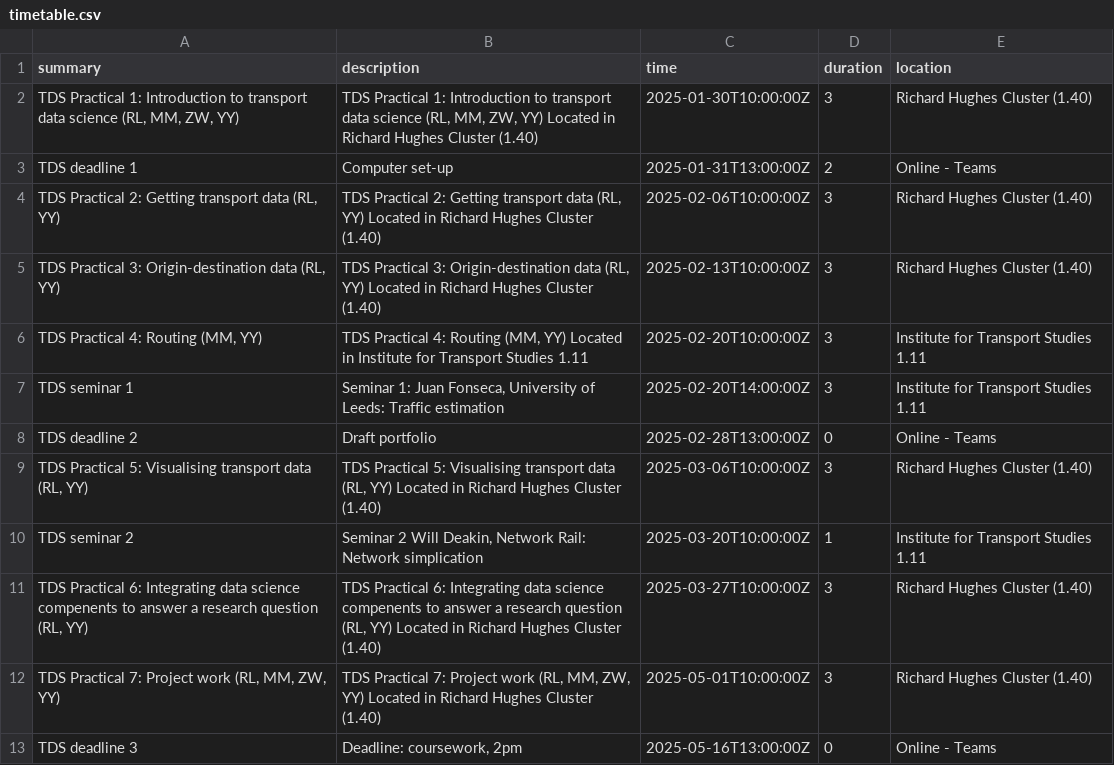
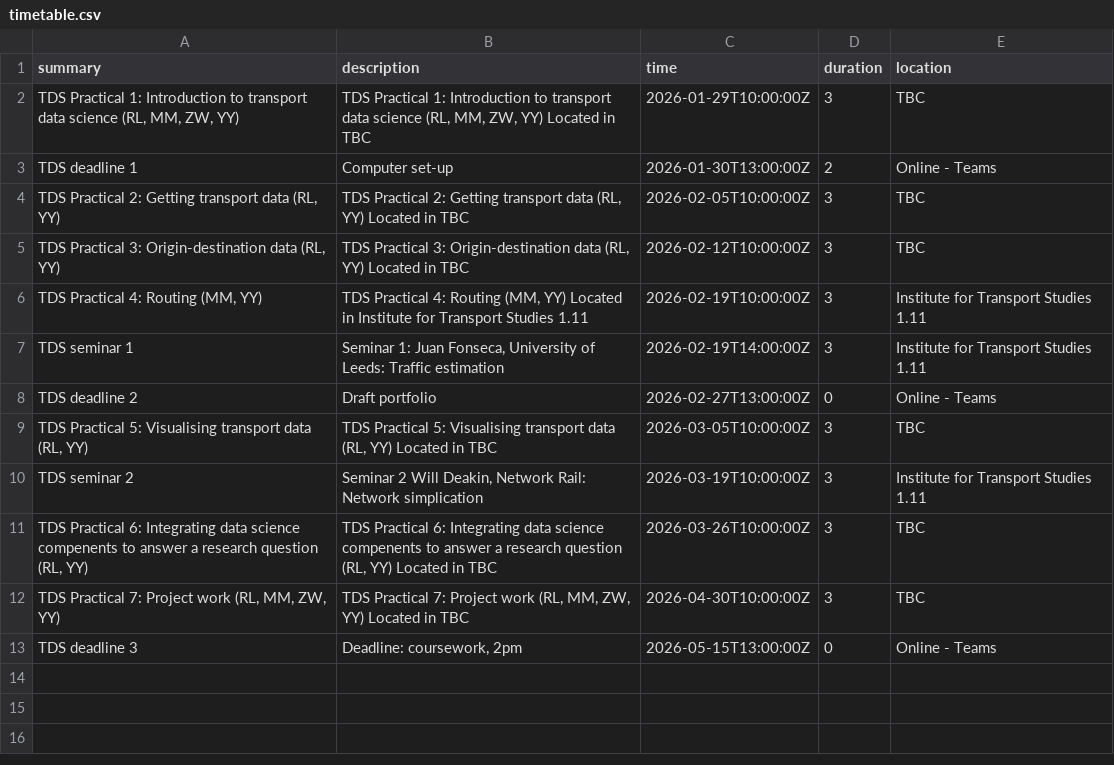
Before and after one commit to itsleeds/tds, a CSV file: timetable.csv, drawn as a sheet.

```diff
--- a/timetable.csv
+++ b/timetable.csv
@@ -1,13 +1,13 @@
 summary,description,time,duration,location
-"TDS Practical 1: Introduction to transport data science (RL, MM, ZW, YY)","TDS Practical 1: Introduction to transport data science (RL, MM, ZW, YY) Located in Richard Hughes Cluster (1.40)",2025-01-30T10:00:00Z,3,Richard Hughes Cluster (1.40)
-TDS deadline 1,Computer set-up,2025-01-31T13:00:00Z,2,Online - Teams
-"TDS Practical 2: Getting transport data (RL, YY)","TDS Practical 2: Getting transport data (RL, YY) Located in Richard Hughes Cluster (1.40)",2025-02-06T10:00:00Z,3,Richard Hughes Cluster (1.40)
-"TDS Practical 3: Origin-destination data (RL, YY)","TDS Practical 3: Origin-destination data (RL, YY) Located in Richard Hughes Cluster (1.40)",2025-02-13T10:00:00Z,3,Richard Hughes Cluster (1.40)
-"TDS Practical 4: Routing (MM, YY)","TDS Practical 4: Routing (MM, YY) Located in Institute for Transport Studies 1.11",2025-02-20T10:00:00Z,3,Institute for Transport Studies 1.11
-TDS seminar 1,"Seminar 1: Juan Fonseca, University of Leeds: Traffic estimation",2025-02-20T14:00:00Z,3,Institute for Transport Studies 1.11
-TDS deadline 2,Draft portfolio,2025-02-28T13:00:00Z,0,Online - Teams
-"TDS Practical 5: Visualising transport data (RL, YY)","TDS Practical 5: Visualising transport data (RL, YY) Located in Richard Hughes Cluster (1.40)",2025-03-06T10:00:00Z,3,Richard Hughes Cluster (1.40)
-TDS seminar 2,"Seminar 2 Will Deakin, Network Rail: Network simplication",2025-03-20T10:00:00Z,1,Institute for Transport Studies 1.11
-"TDS Practical 6: Integrating data science compenents to answer a research question (RL, YY)","TDS Practical 6: Integrating data science compenents to answer a research question (RL, YY) Located in Richard Hughes Cluster (1.40)",2025-03-27T10:00:00Z,3,Richard Hughes Cluster (1.40)
-"TDS Practical 7: Project work (RL, MM, ZW, YY)","TDS Practical 7: Project work (RL, MM, ZW, YY) Located in Richard Hughes Cluster (1.40)",2025-05-01T10:00:00Z,3,Richard Hughes Cluster (1.40)
-TDS deadline 3,"Deadline: coursework, 2pm",2025-05-16T13:00:00Z,0,Online - Teams
+"TDS Practical 1: Introduction to transport data science (RL, MM, ZW, YY)","TDS Practical 1: Introduction to transport data science (RL, MM, ZW, YY) Located in TBC",2026-01-29T10:00:00Z,3,TBC
+TDS deadline 1,Computer set-up,2026-01-30T13:00:00Z,2,Online - Teams
+"TDS Practical 2: Getting transport data (RL, YY)","TDS Practical 2: Getting transport data (RL, YY) Located in TBC",2026-02-05T10:00:00Z,3,TBC
+"TDS Practical 3: Origin-destination data (RL, YY)","TDS Practical 3: Origin-destination data (RL, YY) Located in TBC",2026-02-12T10:00:00Z,3,TBC
+"TDS Practical 4: Routing (MM, YY)","TDS Practical 4: Routing (MM, YY) Located in Institute for Transport Studies 1.11",2026-02-19T10:00:00Z,3,Institute for Transport Studies 1.11
+TDS seminar 1,"Seminar 1: Juan Fonseca, University of Leeds: Traffic estimation",2026-02-19T14:00:00Z,3,Institute for Transport Studies 1.11
+TDS deadline 2,Draft portfolio,2026-02-27T13:00:00Z,0,Online - Teams
+"TDS Practical 5: Visualising transport data (RL, YY)","TDS Practical 5: Visualising transport data (RL, YY) Located in TBC",2026-03-05T10:00:00Z,3,TBC
+TDS seminar 2,"Seminar 2 Will Deakin, Network Rail: Network simplication",2026-03-19T10:00:00Z,3,Institute for Transport Studies 1.11
+"TDS Practical 6: Integrating data science compenents to answer a research question (RL, YY)","TDS Practical 6: Integrating data science compenents to answer a research question (RL, YY) Located in TBC",2026-03-26T10:00:00Z,3,TBC
+"TDS Practical 7: Project work (RL, MM, ZW, YY)","TDS Practical 7: Project work (RL, MM, ZW, YY) Located in TBC",2026-04-30T10:00:00Z,3,TBC
+TDS deadline 3,"Deadline: coursework, 2pm",2026-05-15T13:00:00Z,0,Online - Teams
```
Also changed, not shown: 1 other file.
